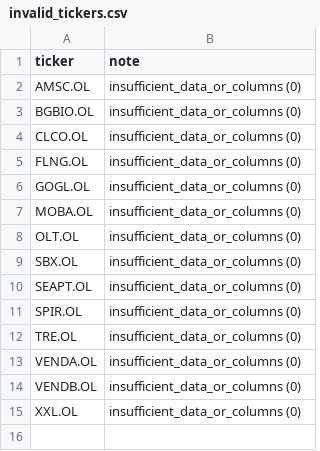
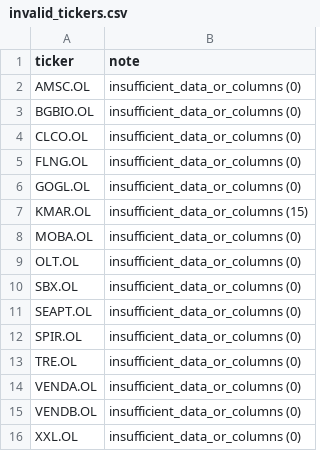
Before and after one commit to keresell-coder/oslo-screener, a CSV file: invalid_tickers.csv, drawn as a sheet.

```diff
--- a/invalid_tickers.csv
+++ b/invalid_tickers.csv
@@ -6,2 +6,3 @@ FLNG.OL,insufficient_data_or_columns (0)
 GOGL.OL,insufficient_data_or_columns (0)
+KMAR.OL,insufficient_data_or_columns (15)
 MOBA.OL,insufficient_data_or_columns (0)
```
Also changed, not shown: buy.csv, latest.csv, 9 other files.
